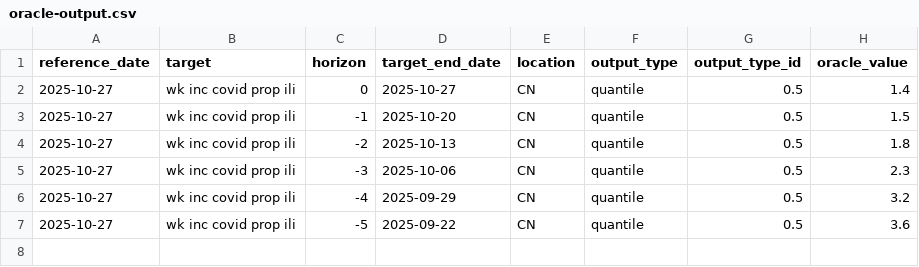
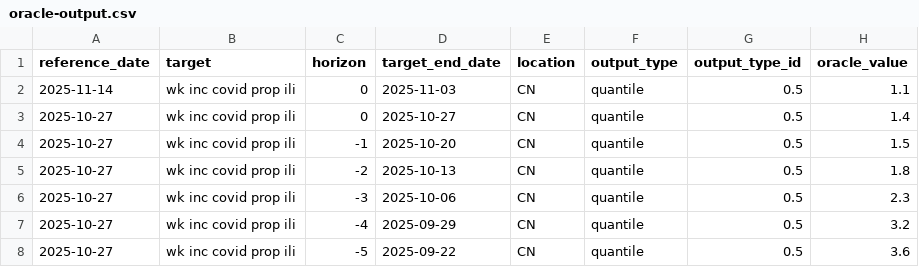
Before and after one commit to dailypartita/China-COVID-19-Forecast-Hub, a CSV file: target-data/oracle-output.csv, drawn as a sheet; the diff names each change by its address in the sheet, - before the commit and + after, or states it on an @@ line.

```diff
--- a/target-data/oracle-output.csv
+++ b/target-data/oracle-output.csv
+row 2: 2025-11-14 | wk inc covid prop ili | 0 | 2025-11-03 | CN | quantile | 0.5 | 1.1
```
Also changed, not shown: target-data/time-series.csv, 1 other file.
